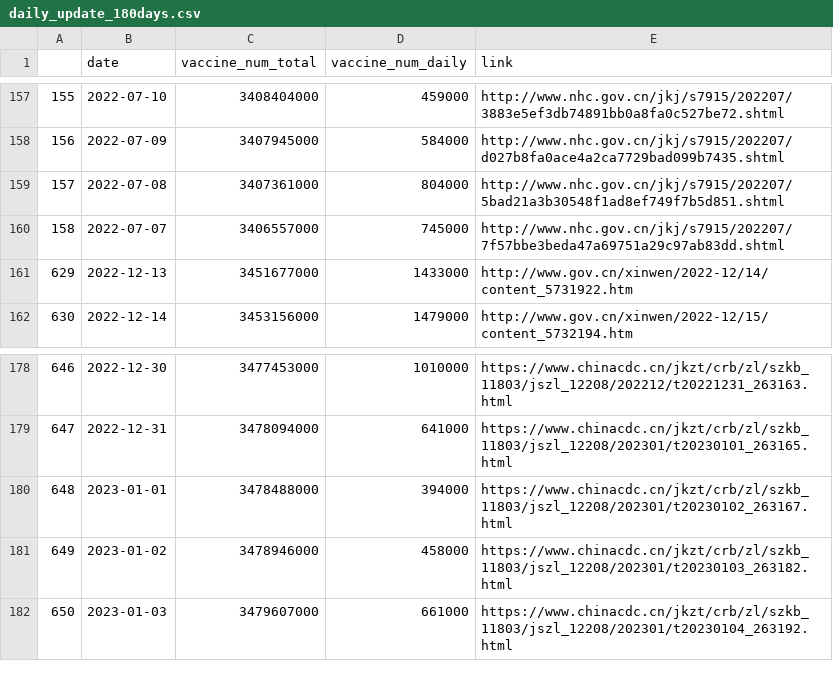
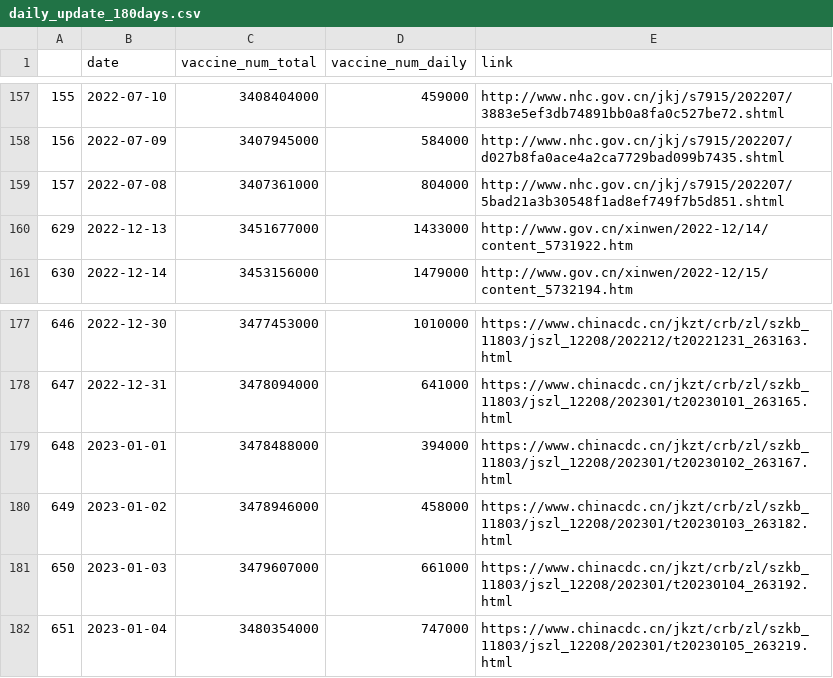
Before and after one commit to yong-xiong/china-vaccination, a CSV file: daily_update_180days.csv, drawn as a sheet; only a part is shown, gaps mark what is left out.

```diff
--- a/daily_update_180days.csv
+++ b/daily_update_180days.csv
@@ -159,3 +159,2 @@
 157,2022-07-08,3407361000,804000,http://www.nhc.gov.cn/jkj/s7915/202207/5bad21a3b30548f1ad8ef749f7b5d851.shtml
-158,2022-07-07,3406557000,745000,http://www.nhc.gov.cn/jkj/s7915/202207/7f57bbe3beda47a69751a29c97ab83dd.shtml
 629,2022-12-13,3451677000,1433000,http://www.gov.cn/xinwen/2022-12/14/content_5731922.htm
@@ -182 +181,2 @@
 650,2023-01-03,3479607000,661000,https://www.chinacdc.cn/jkzt/crb/zl/szkb_11803/jszl_12208/202301/t20230104_263192.html
+651,2023-01-04,3480354000,747000,https://www.chinacdc.cn/jkzt/crb/zl/szkb_11803/jszl_12208/202301/t20230105_263219.html
```
Also changed, not shown: daily_update.csv.
